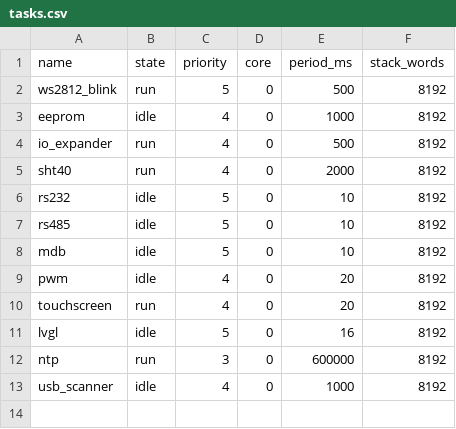
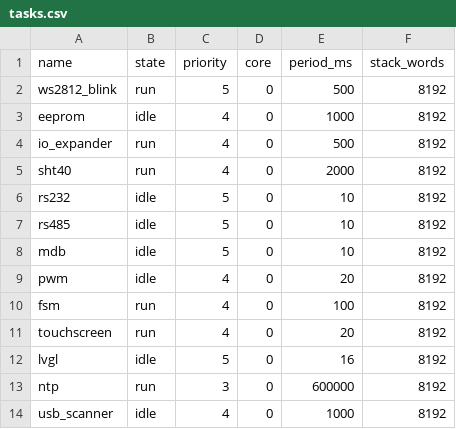
Before and after one commit to maurofain/test_wave, a CSV file: data/tasks.csv, drawn as a sheet; the diff names each change by its address in the sheet, - before the commit and + after, or states it on an @@ line.

```diff
--- a/data/tasks.csv
+++ b/data/tasks.csv
+row 10: fsm | run | 4 | 0 | 100 | 8192
```
Also changed, not shown: 30 other files.
